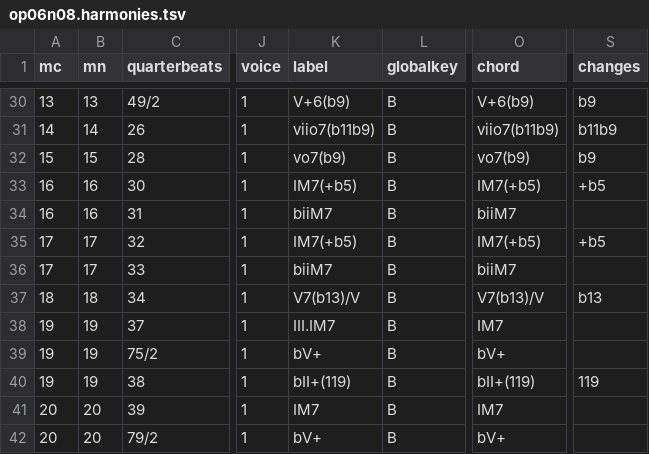
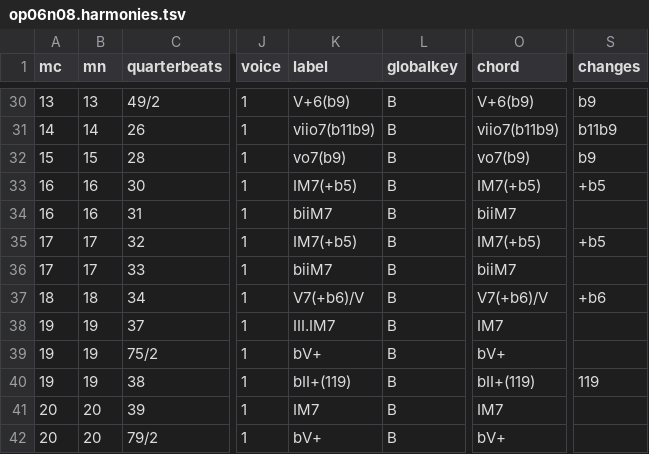
Before and after one commit to DCMLab/bartok_bagatelles, a TSV file: harmonies/op06n08.harmonies.tsv, drawn as a sheet; only a part is shown, gaps mark what is left out; the diff names each change by its address in the sheet, - before the commit and + after, or states it on an @@ line.

```diff
--- a/harmonies/op06n08.harmonies.tsv
+++ b/harmonies/op06n08.harmonies.tsv
-K37 (label): V7(b13)/V
+K37 (label): V7(+b6)/V
-O37 (chord): V7(b13)/V
+O37 (chord): V7(+b6)/V
-S37 (changes): b13
+S37 (changes): +b6
```
Also changed, not shown: chords/op06n08.chords.tsv, reviewed/op06n08_reviewed.tsv, 5 other files.
